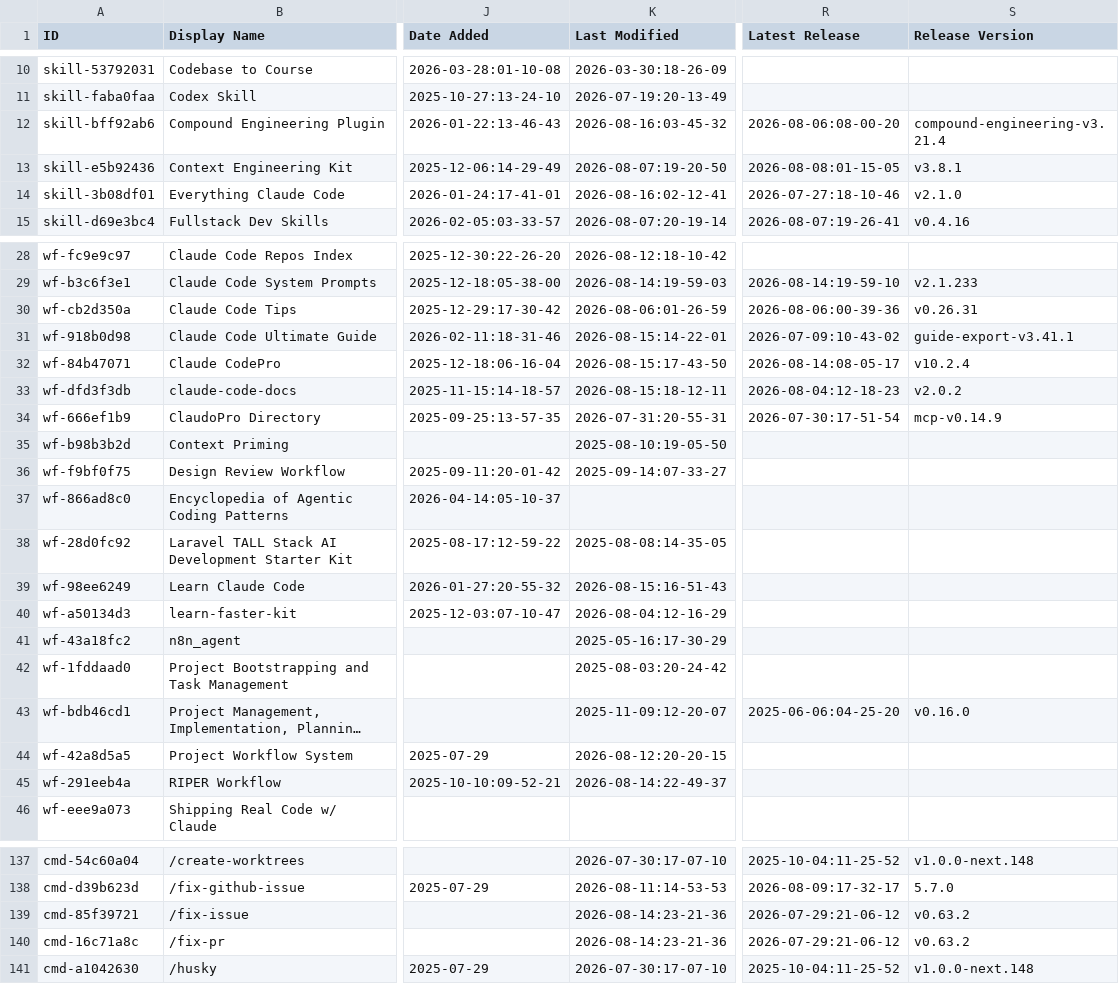
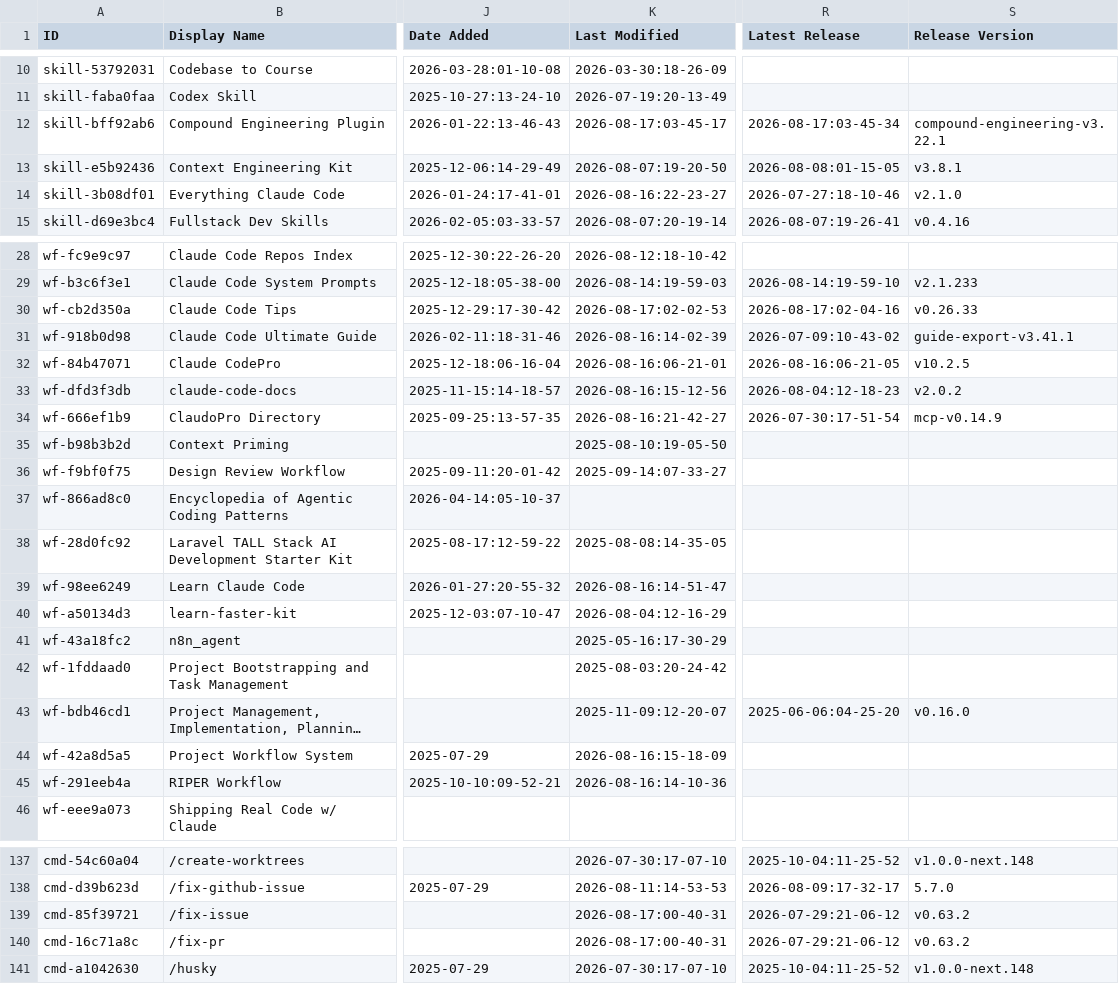
Before and after one commit to teodororo/awesome-claude-code, a CSV file: THE_RESOURCES_TABLE.csv, drawn as a sheet; only a part is shown, gaps mark what is left out; long unchanged cells end in …; the diff covers the shown part only; the diff names each change by its address in the sheet, - before the commit and + after, or states it on an @@ line.

```diff
--- a/THE_RESOURCES_TABLE.csv
+++ b/THE_RESOURCES_TABLE.csv
-K12 (Last Modified): 2026-08-16:03-45-32
+K12 (Last Modified): 2026-08-17:03-45-17
-R12 (Latest Release): 2026-08-06:08-00-20
+R12 (Latest Release): 2026-08-17:03-45-34
-S12 (Release Version): compound-engineering-v3.21.4
+S12 (Release Version): compound-engineering-v3.22.1
-K14 (Last Modified): 2026-08-16:02-12-41
+K14 (Last Modified): 2026-08-16:22-23-27
-K30 (Last Modified): 2026-08-06:01-26-59
+K30 (Last Modified): 2026-08-17:02-02-53
-R30 (Latest Release): 2026-08-06:00-39-36
+R30 (Latest Release): 2026-08-17:02-04-16
-S30 (Release Version): v0.26.31
+S30 (Release Version): v0.26.33
-K31 (Last Modified): 2026-08-15:14-22-01
+K31 (Last Modified): 2026-08-16:14-02-39
-K32 (Last Modified): 2026-08-15:17-43-50
+K32 (Last Modified): 2026-08-16:06-21-01
-R32 (Latest Release): 2026-08-14:08-05-17
+R32 (Latest Release): 2026-08-16:06-21-05
-S32 (Release Version): v10.2.4
+S32 (Release Version): v10.2.5
-K33 (Last Modified): 2026-08-15:18-12-11
+K33 (Last Modified): 2026-08-16:15-12-56
-K34 (Last Modified): 2026-07-31:20-55-31
+K34 (Last Modified): 2026-08-16:21-42-27
-K39 (Last Modified): 2026-08-15:16-51-43
+K39 (Last Modified): 2026-08-16:14-51-47
-K44 (Last Modified): 2026-08-12:20-20-15
+K44 (Last Modified): 2026-08-16:15-18-09
-K45 (Last Modified): 2026-08-14:22-49-37
+K45 (Last Modified): 2026-08-16:14-10-36
-K139:K140 (Last Modified): 2026-08-14:23-21-36
+K139:K140 (Last Modified): 2026-08-17:00-40-31
```
Also changed, not shown: 21 edited cells elsewhere in this file.
